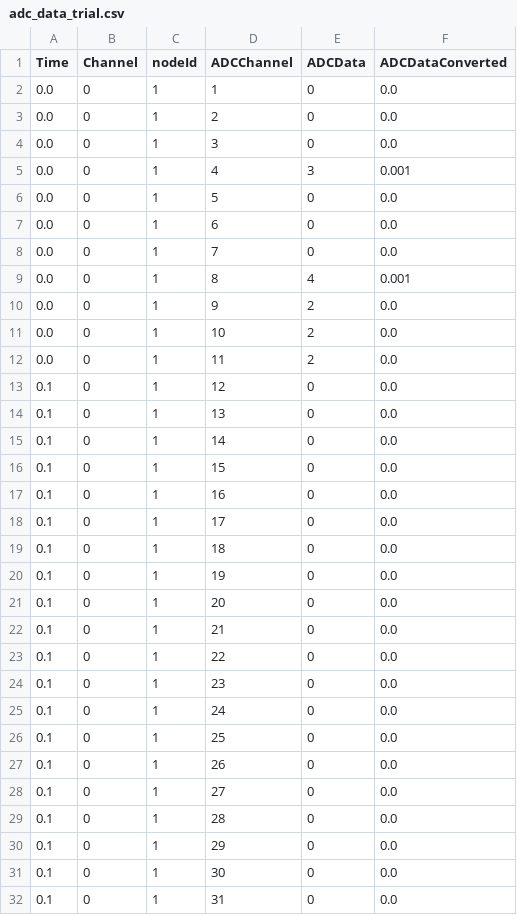
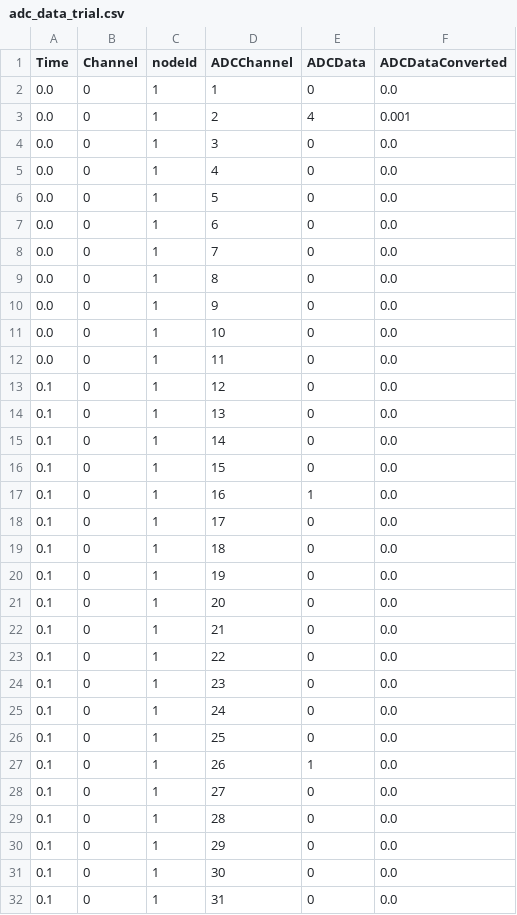
Before and after one commit to ahmedqamesh/canmops, a CSV file: output_data/adc_data_trial.csv, drawn as a sheet; only a part is shown.

```diff
--- a/output_data/adc_data_trial.csv
+++ b/output_data/adc_data_trial.csv
@@ -2,5 +2,5 @@ Time,Channel,nodeId,ADCChannel,ADCData,ADCDataConverted
 0.0,0,1,1,0,0.0
-0.0,0,1,2,0,0.0
+0.0,0,1,2,4,0.001
 0.0,0,1,3,0,0.0
-0.0,0,1,4,3,0.001
+0.0,0,1,4,0,0.0
 0.0,0,1,5,0,0.0
@@ -8,6 +8,6 @@ Time,Channel,nodeId,ADCChannel,ADCData,ADCDataConverted
 0.0,0,1,7,0,0.0
-0.0,0,1,8,4,0.001
-0.0,0,1,9,2,0.0
-0.0,0,1,10,2,0.0
-0.0,0,1,11,2,0.0
+0.0,0,1,8,0,0.0
+0.0,0,1,9,0,0.0
+0.0,0,1,10,0,0.0
+0.0,0,1,11,0,0.0
 0.1,0,1,12,0,0.0
@@ -16,3 +16,3 @@ Time,Channel,nodeId,ADCChannel,ADCData,ADCDataConverted
 0.1,0,1,15,0,0.0
-0.1,0,1,16,0,0.0
+0.1,0,1,16,1,0.0
 0.1,0,1,17,0,0.0
@@ -26,3 +26,3 @@ Time,Channel,nodeId,ADCChannel,ADCData,ADCDataConverted
 0.1,0,1,25,0,0.0
-0.1,0,1,26,0,0.0
+0.1,0,1,26,1,0.0
 0.1,0,1,27,0,0.0
```
Also changed, not shown: 7 other files.
